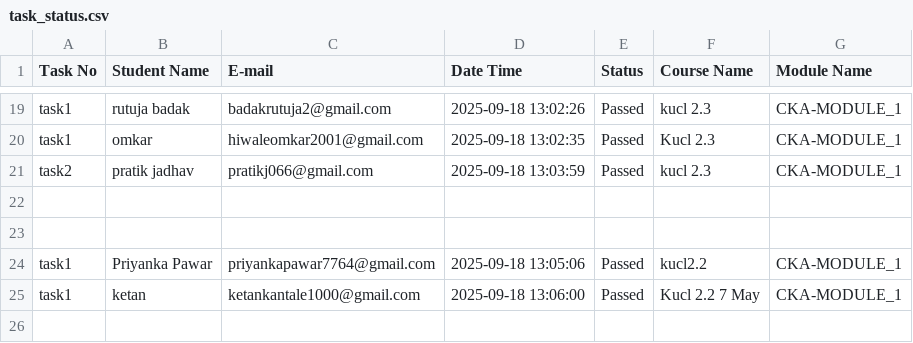
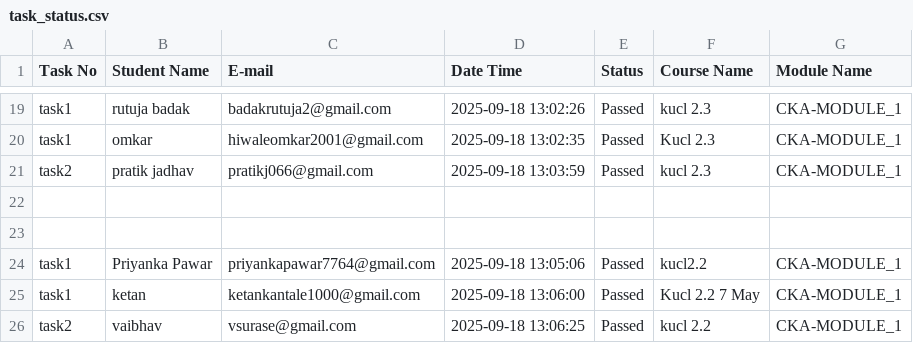
Before and after one commit to abhay-dandge/task-submission-records, a CSV file: task_status.csv, drawn as a sheet; only a part is shown, gaps mark what is left out.

Commit message:
Task task2 completed by vaibhav on 2025-09-18 13:06:25

```diff
--- a/task_status.csv
+++ b/task_status.csv
@@ -25 +25,2 @@ task1,Priyanka Pawar,priyankapawar7764@gmail.com,2025-09-18 13:05:06,Passed,kucl
 task1,ketan,ketankantale1000@gmail.com,2025-09-18 13:06:00,Passed,Kucl 2.2 7 May,CKA-MODULE_1
+task2,vaibhav,vsurase@gmail.com,2025-09-18 13:06:25,Passed,kucl 2.2,CKA-MODULE_1
```
